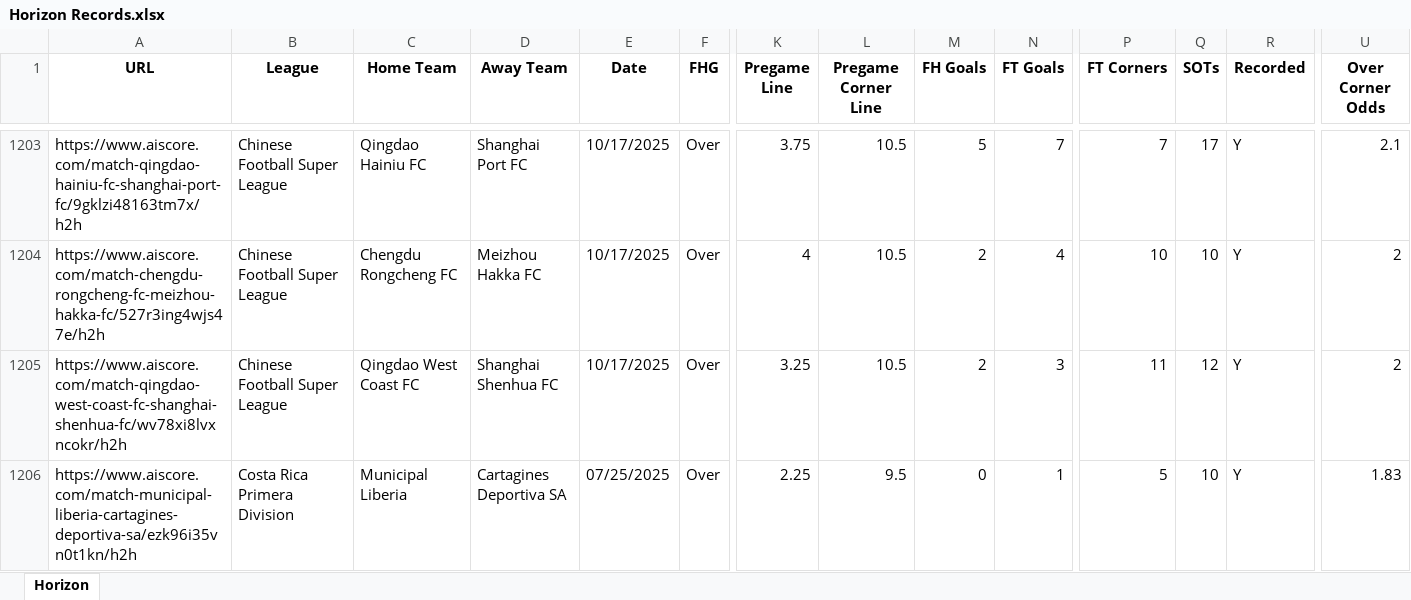
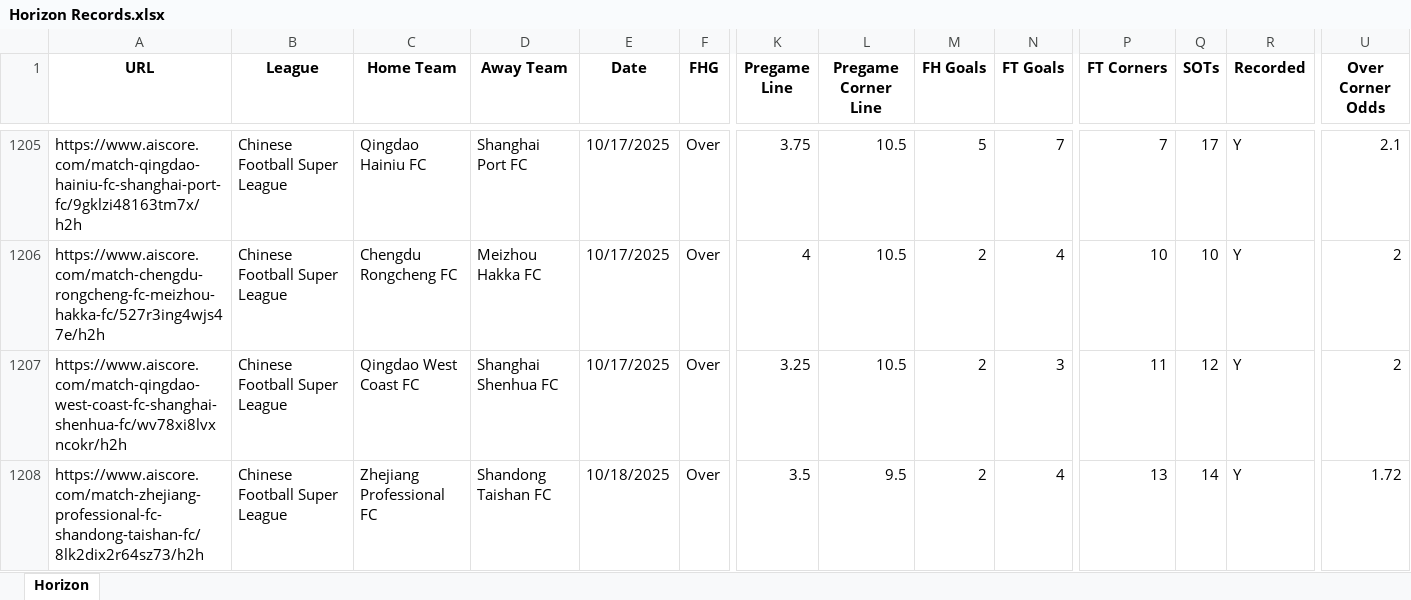
Before and after one commit to Captain-Duckie/whop, an Excel workbook: public/Horizon Records.xlsx, sheet Horizon, drawn as a sheet; only a part is shown, gaps mark what is left out; the shorter side is filled out with more unchanged rows; values as stored, in another font and other column widths than the file's, no borders; rows hold the shown columns only; the diff covers the shown part only; the diff names each change by its address in the sheet, - before the commit and + after, or states it on an @@ line.

Commit message:
Auto-update Horizon Records at 2025-10-18T18:15:43.689596

```diff
--- a/public/Horizon Records.xlsx (sheet Horizon)
+++ b/public/Horizon Records.xlsx (sheet Horizon)
+row 1208: https://www.aiscore.com/match-zhejiang-professional-fc-shandong-taishan-fc/8lk2dix2r64sz73/h2h | Chinese Football Super League | Zhejiang Professional FC | Shandong Taishan FC | 10/18/2025 | Over | 3.5 | 9.5 | 2 | 4 | 13 | 14 | Y | 1.72
```
Also changed, not shown: 34 added rows, 3 edited cells and cell formats elsewhere in this sheet.
